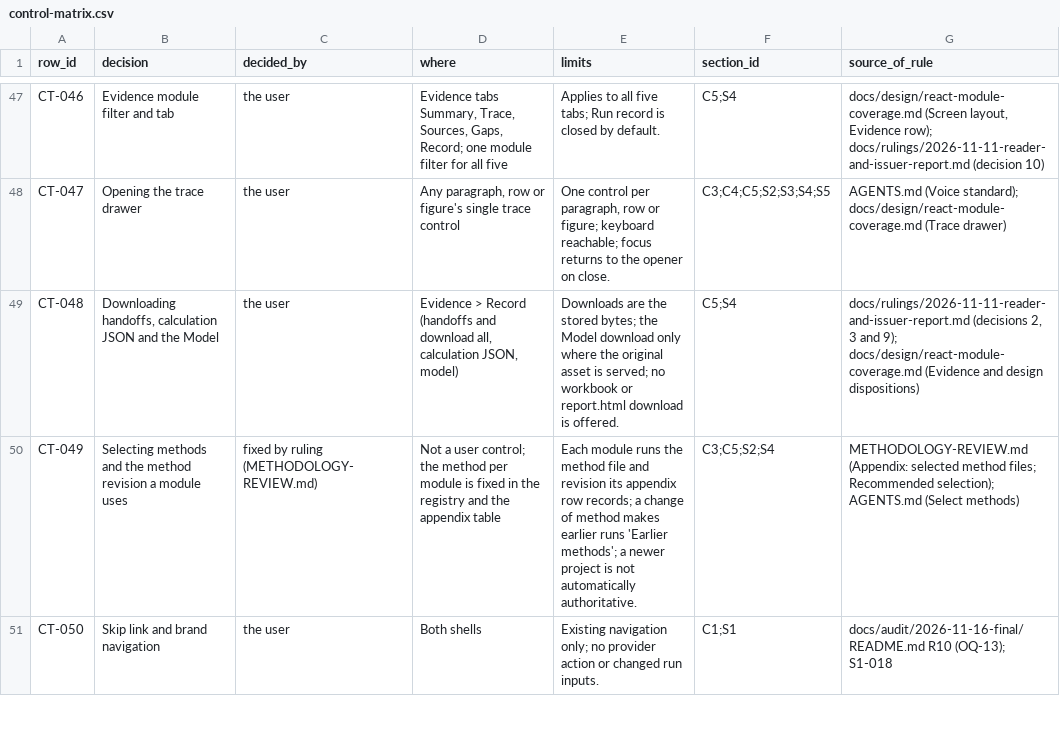
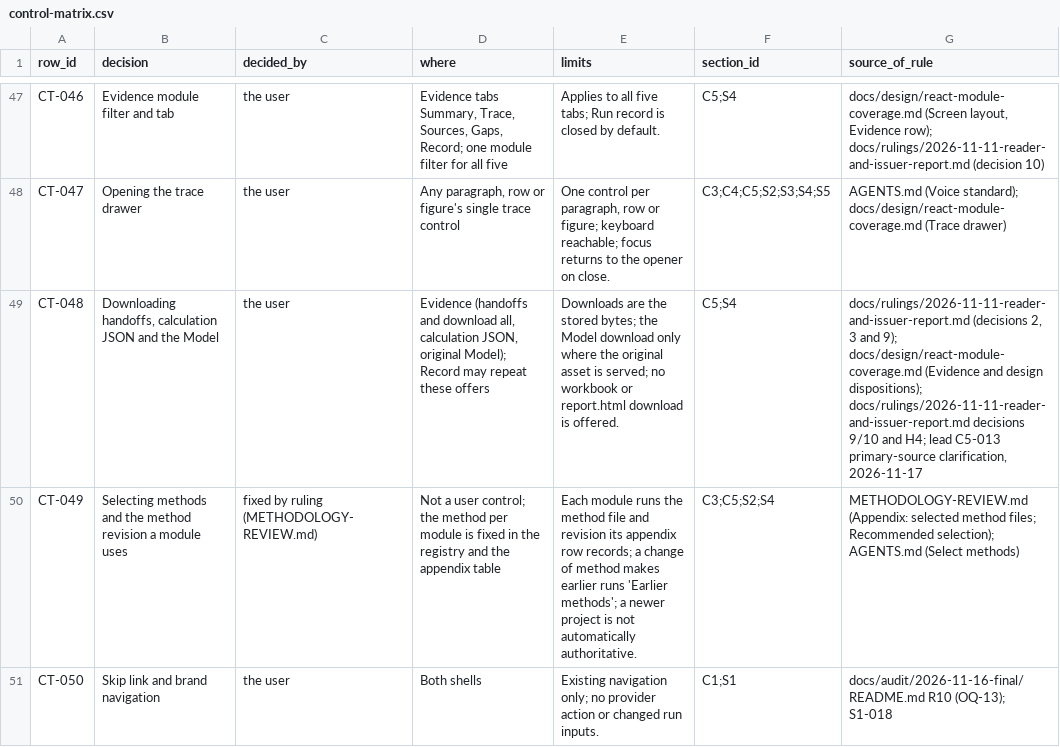
Before and after one commit to EricMG13/credit-os-edgar-swarm, a CSV file: docs/audit/2026-11-16-final/output/5-repair/matrices/control-matrix.csv, drawn as a sheet; only a part is shown, gaps mark what is left out; the diff names each change by its address in the sheet, - before the commit and + after, or states it on an @@ line.

Commit message:
C5-013: preserve primary Evidence and inspector placement authority

```diff
--- a/docs/audit/2026-11-16-final/output/5-repair/matrices/control-matrix.csv
+++ b/docs/audit/2026-11-16-final/output/5-repair/matrices/control-matrix.csv
-D49 (where): Evidence > Record (handoffs and download all, calculation JSON, model)
+D49 (where): Evidence (handoffs and download all, calculation JSON, original Model); Record may repeat these offers
-G49 (source_of_rule): …and design dispositions)
+G49 (source_of_rule): …and design dispositions); docs/rulings/2026-11-11-reader-and-issuer-report.md decisions 9/10 and H4; lead C5-013 primary-source clarification, 2026-11-17
```
Also changed, not shown: 3 other files.
